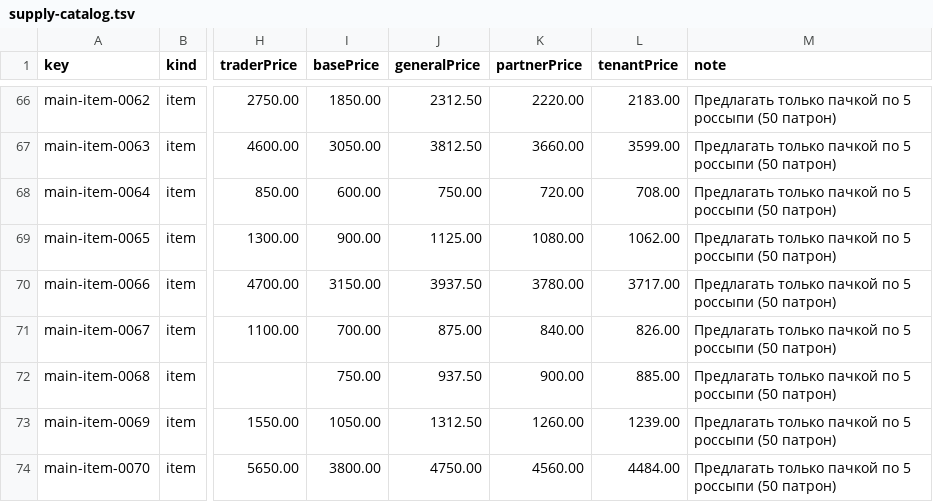
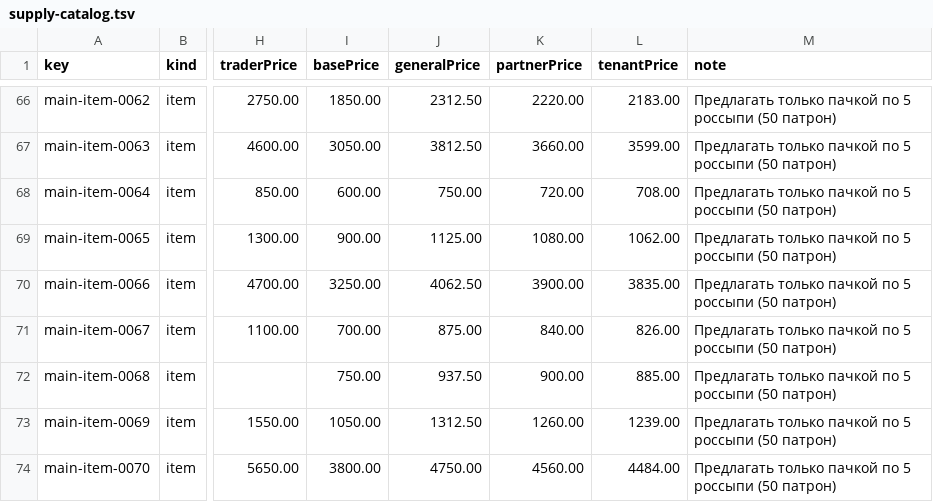
Before and after one commit to vsevolod9434-maker/duty-data-base, a TSV file: tools/calculator-source/supply-catalog.tsv, drawn as a sheet; only a part is shown, gaps mark what is left out; the diff names each change by its address in the sheet, - before the commit and + after, or states it on an @@ line.

```diff
--- a/tools/calculator-source/supply-catalog.tsv
+++ b/tools/calculator-source/supply-catalog.tsv
-I70 (basePrice): 3150.00
+I70 (basePrice): 3250.00
-J70 (generalPrice): 3937.50
+J70 (generalPrice): 4062.50
-K70 (partnerPrice): 3780.00
+K70 (partnerPrice): 3900.00
-L70 (tenantPrice): 3717.00
+L70 (tenantPrice): 3835.00
```
Also changed, not shown: 14 other files.
